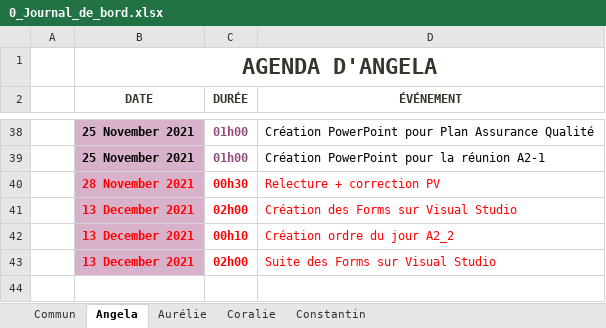
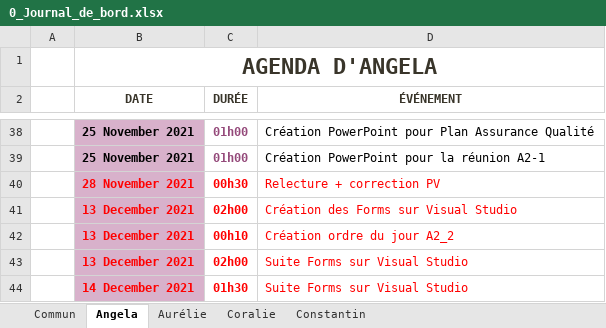
Before and after one commit to ConstantinHrrmn/WavContact, an Excel workbook: Documents/0_Journal_de_bord.xlsx, sheet Angela, drawn as a sheet; only a part is shown, gaps mark what is left out; values as stored, in another font and other column widths than the file's, no borders; table styles not drawn; the diff names each change by its address in the sheet, - before the commit and + after, or states it on an @@ line.

Commit message:
Mise à jour

```diff
--- a/Documents/0_Journal_de_bord.xlsx (sheet Angela)
+++ b/Documents/0_Journal_de_bord.xlsx (sheet Angela)
-D43 (ÉVÉNEMENT): Suite des Forms sur Visual Studio
+D43 (ÉVÉNEMENT): Suite Forms sur Visual Studio
+row 44:  | 14 December 2021 | 01h30 | Suite Forms sur Visual Studio
```
